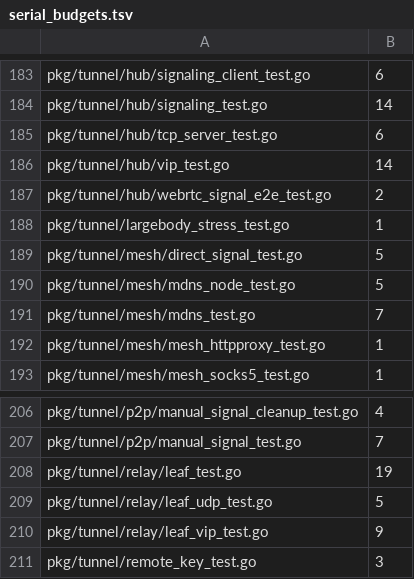
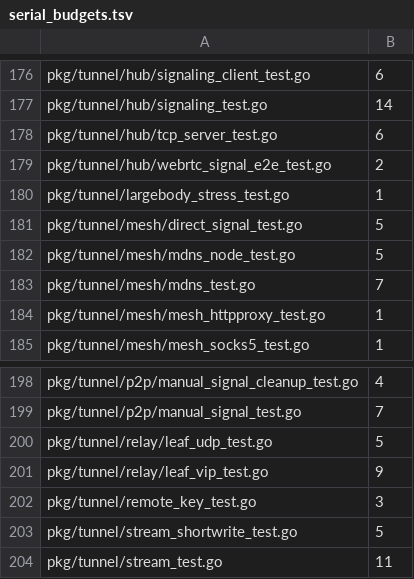
Before and after one commit to cocomhub/sproxy, a TSV file: internal/archcheck/serial_budgets.tsv, drawn as a sheet; only a part is shown, gaps mark what is left out; the shorter side is filled out with more unchanged rows; the diff covers the shown part only.

Commit message:
test(perf): R18 串行批次 5 并行化 140 例（1426→1286）
能力：9 个文件的 140 个串行用例改并行；顺带把「接管全局 slog」的一例显式登记为串行。

背景：延续批次 1–4 口径。本批把「函数体判据跳过」补全为含 `slog.SetDefault(`/`log.SetOutput(`
（接管全局 logger）也跳过——`pkg/tunnel/relay` 并行后即因这类用例报 `bytes.Buffer` DATA RACE。

改动要点：
- 加 t.Parallel：pkg/server/{auth_seam_test.go(20), t6b_volume_acl_test.go(15), relay_stream_forward_test.go(15),
  totp_e2e_test.go(14), volumes_api_test.go(14), sync_handler_test.go(14)}、pkg/tunnel/relay/leaf_test.go(18)、
  pkg/tunnel/hub/vip_test.go(14)、cmd/sclient/trust_test.go(15)。
- pkg/tunnel/relay/leaf_test.go 的 `TestNewDialPolicy_InvalidCIDR_Warns` 补 `// sproxy:serial:` 标记
  （R18 豁免②：接管全局 slog default），并在 docs/testing/virtual-time-conversions.md 登记口径。
- internal/archcheck/serial_budgets.tsv：重生成（1426→1286，净 −140）。

验证证据：
- go test -race -count=2 逐包通过：./pkg/tunnel/relay/（连跑 3 次）、./pkg/tunnel/hub/、./cmd/sclient/、./pkg/server/（98.8s）。
- go test ./internal/archcheck/ 全绿（串行 1286）。
- golangci-lint 0 issues；gofmt 干净。

```diff
--- a/internal/archcheck/serial_budgets.tsv
+++ b/internal/archcheck/serial_budgets.tsv
@@ -185,3 +178,2 @@ pkg/tunnel/hub/signaling_test.go	14
 pkg/tunnel/hub/tcp_server_test.go	6
-pkg/tunnel/hub/vip_test.go	14
 pkg/tunnel/hub/webrtc_signal_e2e_test.go	2
@@ -207,3 +199,2 @@ pkg/tunnel/p2p/manual_signal_cleanup_test.go	4
 pkg/tunnel/p2p/manual_signal_test.go	7
-pkg/tunnel/relay/leaf_test.go	19
 pkg/tunnel/relay/leaf_udp_test.go	5
```
Also changed, not shown: 7 removed rows elsewhere in this file, 10 other files.
